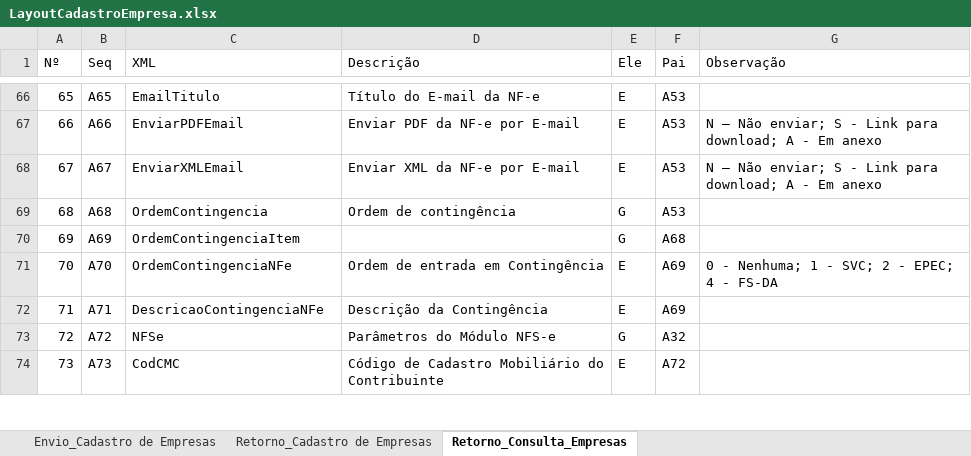
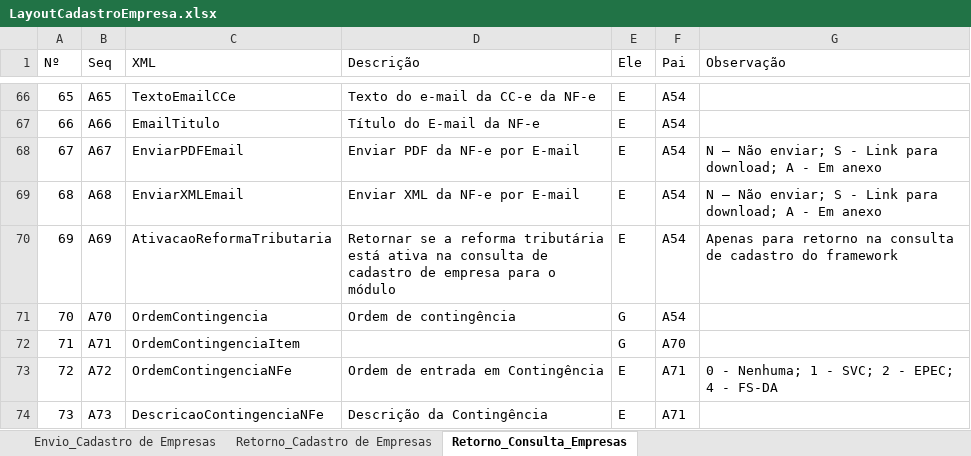
Before and after one commit to migrate-company/integracao-InvoiCy-BR, an Excel workbook: Cadastro de empresa/Layouts/LayoutCadastroEmpresa.xlsx, sheet Retorno_Consulta_Empresas, drawn as a sheet; only a part is shown, gaps mark what is left out; values as stored, in another font and other column widths than the file's, no cell formats; conditional formats not drawn; the diff covers the shown part only; the diff names each change by its address in the sheet, - before the commit and + after, or states it on an @@ line.

Commit message:
Adicionada a tag AtivacaoReformaTributaria
Tag adicionada no Retorno da Consulta, somente para InvoiCy Framework

```diff
--- a/Cadastro de empresa/Layouts/LayoutCadastroEmpresa.xlsx (sheet Retorno_Consulta_Empresas)
+++ b/Cadastro de empresa/Layouts/LayoutCadastroEmpresa.xlsx (sheet Retorno_Consulta_Empresas)
-C66 (XML): EmailTitulo
+C66 (XML): TextoEmailCCe
-D66 (Descrição): Título do E-mail da NF-e
+D66 (Descrição): Texto do e-mail da CC-e da NF-e
-F66:F69 (Pai): A53
+F66:F69 (Pai): A54
-C67 (XML): EnviarPDFEmail
+C67 (XML): EmailTitulo
-D67 (Descrição): Enviar PDF da NF-e por E-mail
+D67 (Descrição): Título do E-mail da NF-e
-G67 (Observação): N – Não enviar; S - Link para download; A - Em anexo
+G67 (Observação): (empty)
-C68 (XML): EnviarXMLEmail
+C68 (XML): EnviarPDFEmail
-D68 (Descrição): Enviar XML da NF-e por E-mail
+D68 (Descrição): Enviar PDF da NF-e por E-mail
-C69 (XML): OrdemContingencia
+C69 (XML): EnviarXMLEmail
-D69 (Descrição): Ordem de contingência
+D69 (Descrição): Enviar XML da NF-e por E-mail
-E69:E70 (Ele): G
+E69:E70 (Ele): E
-G69 (Observação): (empty)
+G69 (Observação): N – Não enviar; S - Link para download; A - Em anexo
-C70 (XML): OrdemContingenciaItem
+C70 (XML): AtivacaoReformaTributaria
-D70 (Descrição): (empty)
+D70 (Descrição): Retornar se a reforma tributária está ativa na consulta de cadastro de empresa para o módulo
-F70 (Pai): A68
+F70 (Pai): A54
-G70 (Observação): (empty)
+G70 (Observação): Apenas para retorno na consulta de cadastro do framework
-C71 (XML): OrdemContingenciaNFe
+C71 (XML): OrdemContingencia
-D71 (Descrição): Ordem de entrada em Contingência
+D71 (Descrição): Ordem de contingência
-E71:E72 (Ele): E
+E71:E72 (Ele): G
-F71 (Pai): A69
+F71 (Pai): A54
-G71 (Observação): 0 - Nenhuma; 1 - SVC; 2 - EPEC; 4 - FS-DA
+G71 (Observação): (empty)
-C72 (XML): DescricaoContingenciaNFe
+C72 (XML): OrdemContingenciaItem
-D72 (Descrição): Descrição da Contingência
+D72 (Descrição): (empty)
-F72 (Pai): A69
+F72 (Pai): A70
-C73 (XML): NFSe
+C73 (XML): OrdemContingenciaNFe
-D73 (Descrição): Parâmetros do Módulo NFS-e
+D73 (Descrição): Ordem de entrada em Contingência
-E73 (Ele): G
+E73 (Ele): E
-F73 (Pai): A32
+F73 (Pai): A71
-G73 (Observação): (empty)
+G73 (Observação): 0 - Nenhuma; 1 - SVC; 2 - EPEC; 4 - FS-DA
-C74 (XML): CodCMC
+C74 (XML): DescricaoContingenciaNFe
-D74 (Descrição): Código de Cadastro Mobiliário do Contribuinte
+D74 (Descrição): Descrição da Contingência
-F74 (Pai): A72
+F74 (Pai): A71
```
Also changed, not shown: 4 added rows and 621 edited cells elsewhere in this sheet, cell formats, formulas that keep their value.
